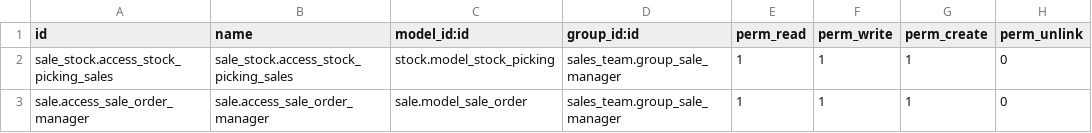
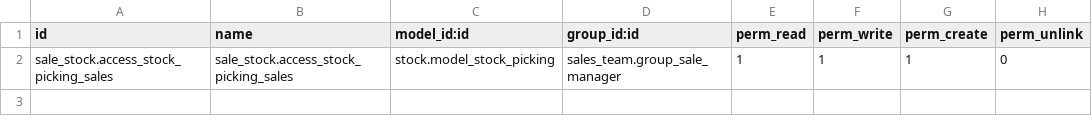
Before and after one commit to binaural-dev/odoo-venezuela, a CSV file: l10n_ve_sale/security/ir.model.access.csv, drawn as a sheet; the diff names each change by its address in the sheet, - before the commit and + after, or states it on an @@ line.

Commit message:
[IMP] l10n_ve_sale: gerente elimina cotizaciones
Devuelve al gerente de ventas el permiso nativo de eliminar cotizaciones.

l10n_ve_sale redefinía sale.access_sale_order_manager con perm_unlink=0, sin
motivo documentado. Al recargarse en cada -u de l10n_ve_sale, sale o all, revertía
cualquier ajuste manual y detenía procesos automáticos como el cron de limpieza
de cotizaciones en borrador. Se elimina el override, se agrega una migración que
restaura el permiso en las bases ya actualizadas y se ajustan la spec y los tests.
Siguen aplicando las reglas nativas: solo se borran órdenes en borrador o
canceladas, y el vendedor no puede borrar.

References:
- Tarea: https://binaural.odoo.com/odoo/project.task/87425

```diff
--- a/l10n_ve_sale/security/ir.model.access.csv
+++ b/l10n_ve_sale/security/ir.model.access.csv
-row 3: sale.access_sale_order_manager | sale.access_sale_order_manager | sale.model_sale_order | sales_team.group_sale_manager | 1 | 1 | 1 | 0
```
Also changed, not shown: 5 other files.
